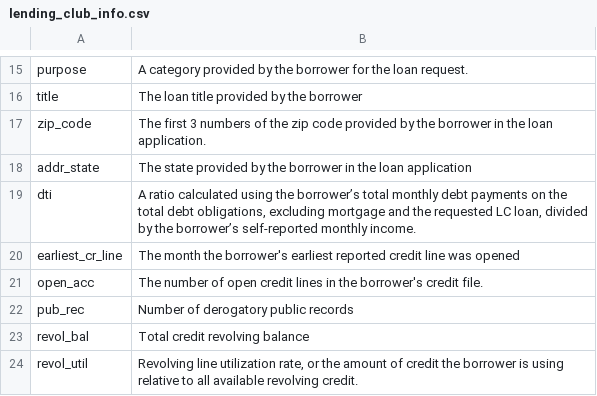
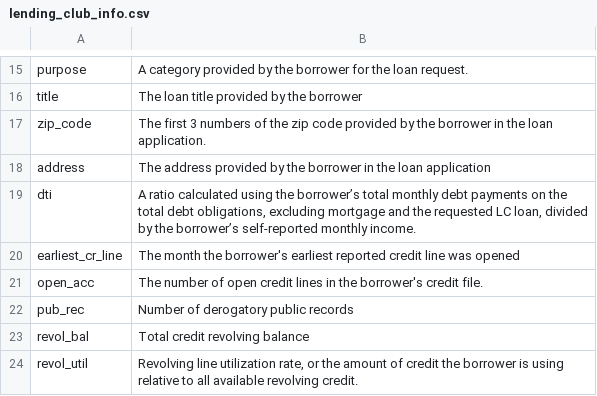
Before and after one commit to michelle-lieng/neural-networks, a CSV file: data/lending_club_info.csv, drawn as a sheet; only a part is shown, gaps mark what is left out.

Commit message:
modified one of the data's feature names

```diff
--- a/data/lending_club_info.csv
+++ b/data/lending_club_info.csv
@@ -17,3 +17,3 @@ title,The loan title provided by the borrower
 zip_code,The first 3 numbers of the zip code provided by the borrower in the loan application.
-addr_state,The state provided by the borrower in the loan application
+address,The address provided by the borrower in the loan application
 dti,"A ratio calculated using the borrower’s total monthly debt payments on the total debt obligations, excluding mortgage and the requested LC loan, divided by the borrower’s self-reported monthly income."
```
Also changed, not shown: 1 other file.
